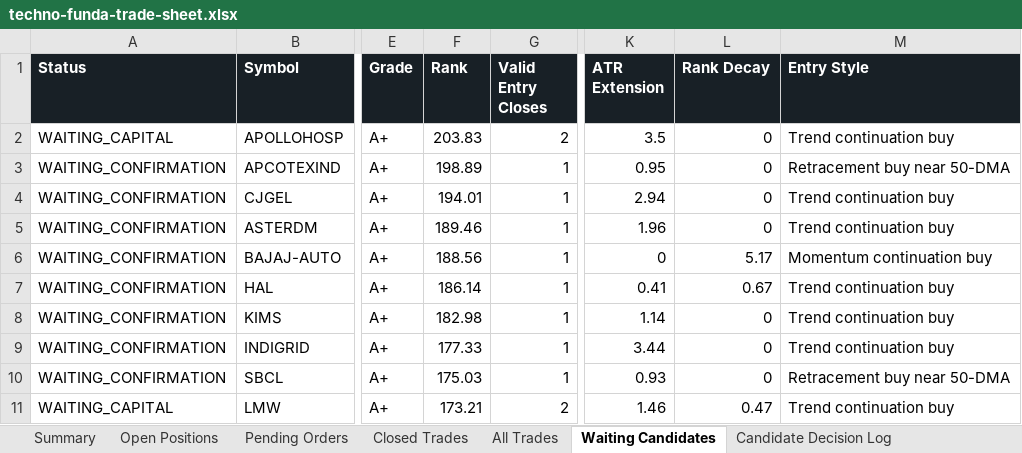
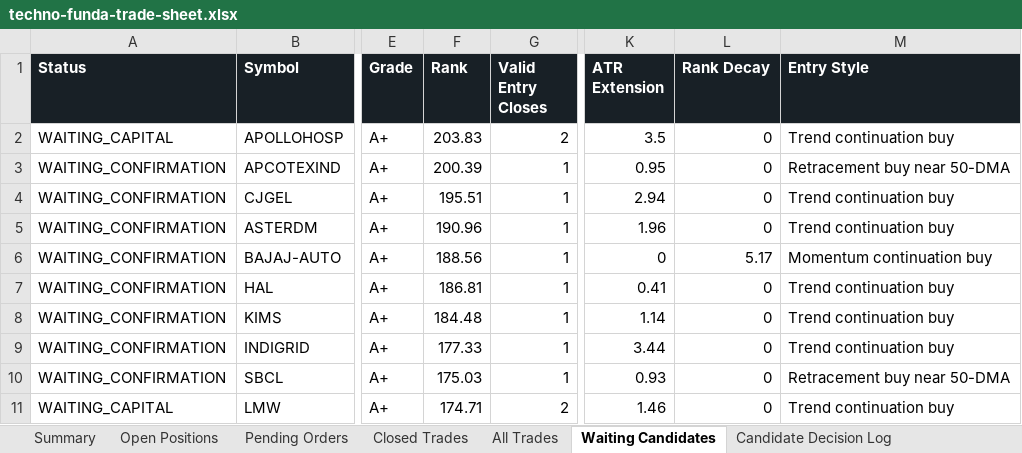
Before and after one commit to smit5927/techno-funda-screener, an Excel workbook: data/techno-funda-trade-sheet.xlsx, sheet Waiting Candidates, drawn as a sheet; only a part is shown, gaps mark what is left out; values as stored, in another font and other column widths than the file's, no borders; the diff names each change by its address in the sheet, - before the commit and + after, or states it on an @@ line.

```diff
--- a/data/techno-funda-trade-sheet.xlsx (sheet Waiting Candidates)
+++ b/data/techno-funda-trade-sheet.xlsx (sheet Waiting Candidates)
-F3 (Rank): 198.89
+F3 (Rank): 200.39
-F4 (Rank): 194.01
+F4 (Rank): 195.51
-F5 (Rank): 189.46
+F5 (Rank): 190.96
-F7 (Rank): 186.14
+F7 (Rank): 186.81
-L7 (Rank Decay): 0.67
+L7 (Rank Decay): 0
-F8 (Rank): 182.98
+F8 (Rank): 184.48
-F11 (Rank): 173.21
+F11 (Rank): 174.71
-L11 (Rank Decay): 0.47
+L11 (Rank Decay): 0
```
Also changed, not shown: sheet Candidate Decision Log, sheet Summary, sheet Open Positions, sheet All Trades, 3 other files.
